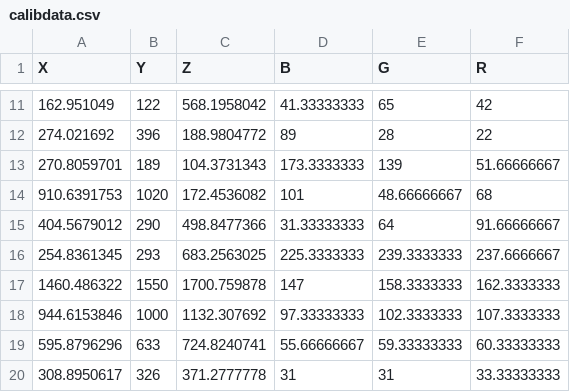
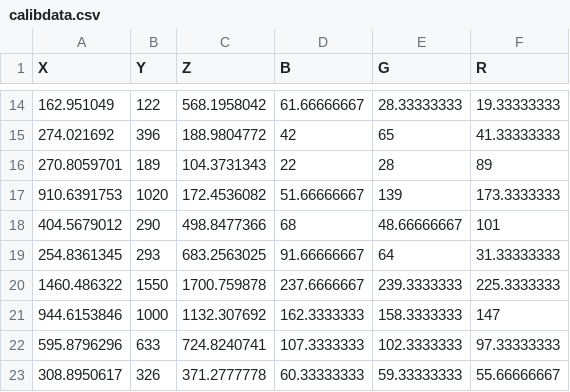
Before and after one commit to 13Mzawa2/CameraColorCalibration, a CSV file: CameraColorCalibration/calibdata.csv, drawn as a sheet; only a part is shown, gaps mark what is left out; the diff covers the shown part only.

```diff
--- a/CameraColorCalibration/calibdata.csv
+++ b/CameraColorCalibration/calibdata.csv
@@ -11,10 +14,10 @@ X,Y,Z,B,G,R
-162.951049,122,568.1958042,41.33333333,65,42
-274.021692,396,188.9804772,89,28,22
-270.8059701,189,104.3731343,173.3333333,139,51.66666667
-910.6391753,1020,172.4536082,101,48.66666667,68
-404.5679012,290,498.8477366,31.33333333,64,91.66666667
-254.8361345,293,683.2563025,225.3333333,239.3333333,237.6666667
-1460.486322,1550,1700.759878,147,158.3333333,162.3333333
-944.6153846,1000,1132.307692,97.33333333,102.3333333,107.3333333
-595.8796296,633,724.8240741,55.66666667,59.33333333,60.33333333
-308.8950617,326,371.2777778,31,31,33.33333333
+162.951049,122,568.1958042,61.66666667,28.33333333,19.33333333
+274.021692,396,188.9804772,42,65,41.33333333
+270.8059701,189,104.3731343,22,28,89
+910.6391753,1020,172.4536082,51.66666667,139,173.3333333
+404.5679012,290,498.8477366,68,48.66666667,101
+254.8361345,293,683.2563025,91.66666667,64,31.33333333
+1460.486322,1550,1700.759878,237.6666667,239.3333333,225.3333333
+944.6153846,1000,1132.307692,162.3333333,158.3333333,147
+595.8796296,633,724.8240741,107.3333333,102.3333333,97.33333333
+308.8950617,326,371.2777778,60.33333333,59.33333333,55.66666667
```
Also changed, not shown: 3 added rows and 33 edited cells elsewhere in this file, 5 other files.
